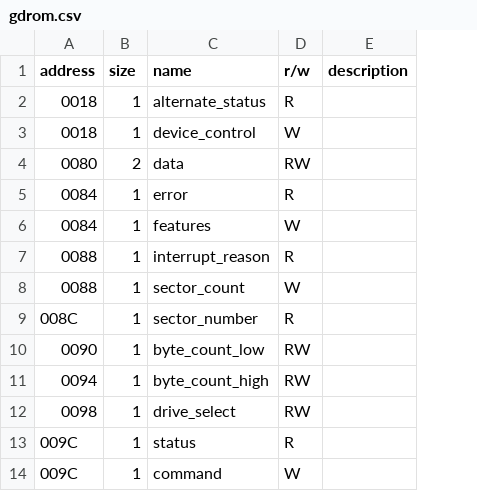
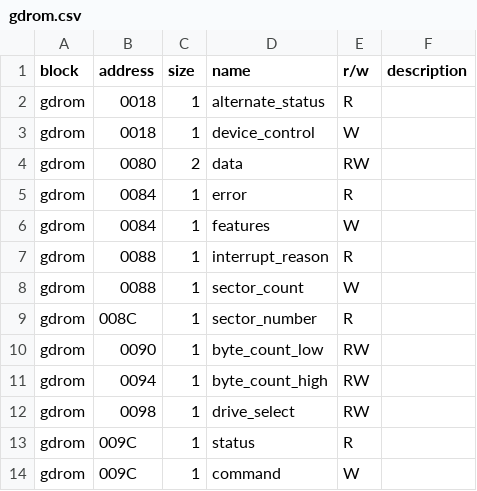
Before and after one commit to buhman/dreamcast, a CSV file: regs/gdrom.csv, drawn as a sheet; the diff names each change by its address in the sheet, - before the commit and + after, or states it on an @@ line.

Commit message:
gdrom.ods: add block column

```diff
--- a/regs/gdrom.csv
+++ b/regs/gdrom.csv
+column A (block), rows 2-14: all gdrom
```
Also changed, not shown: 3 other files.
